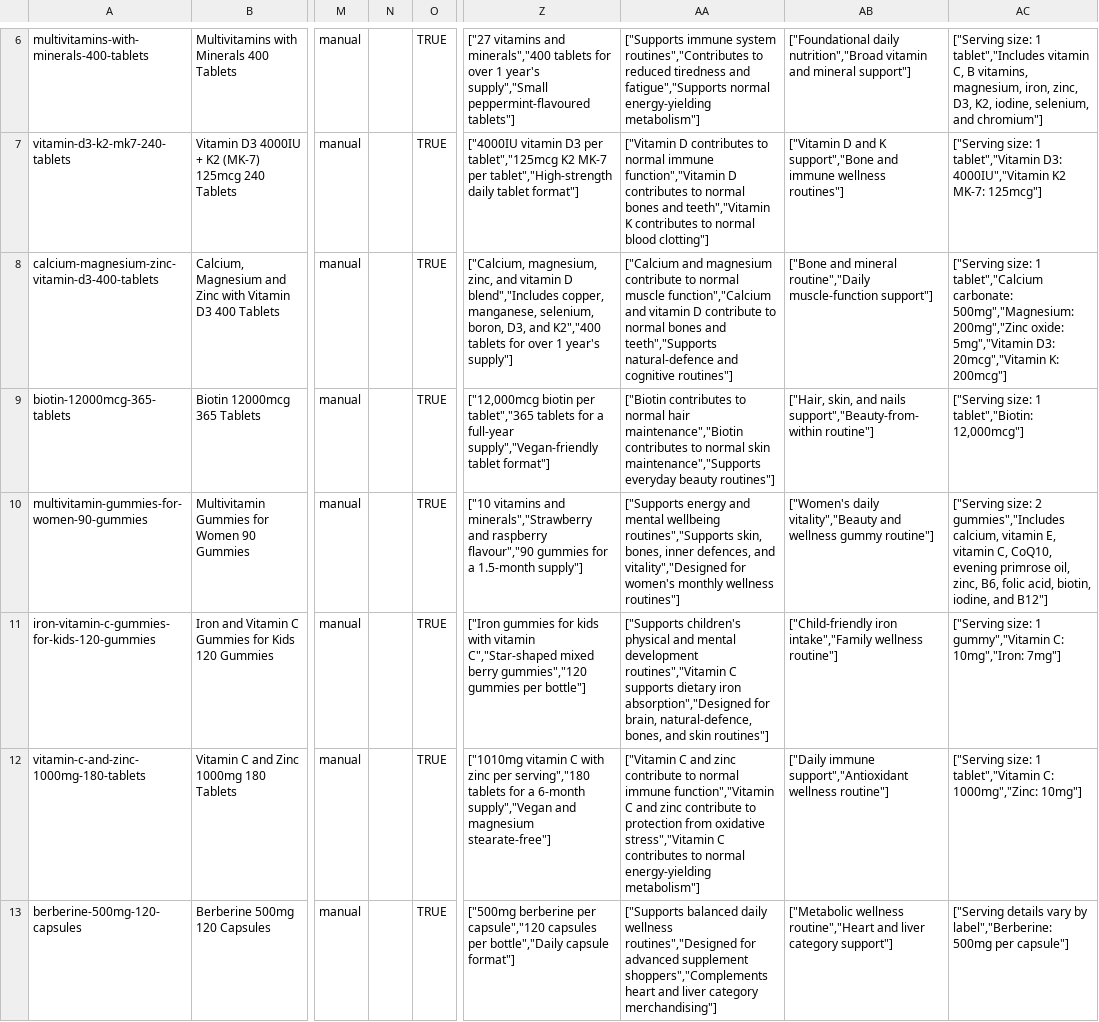
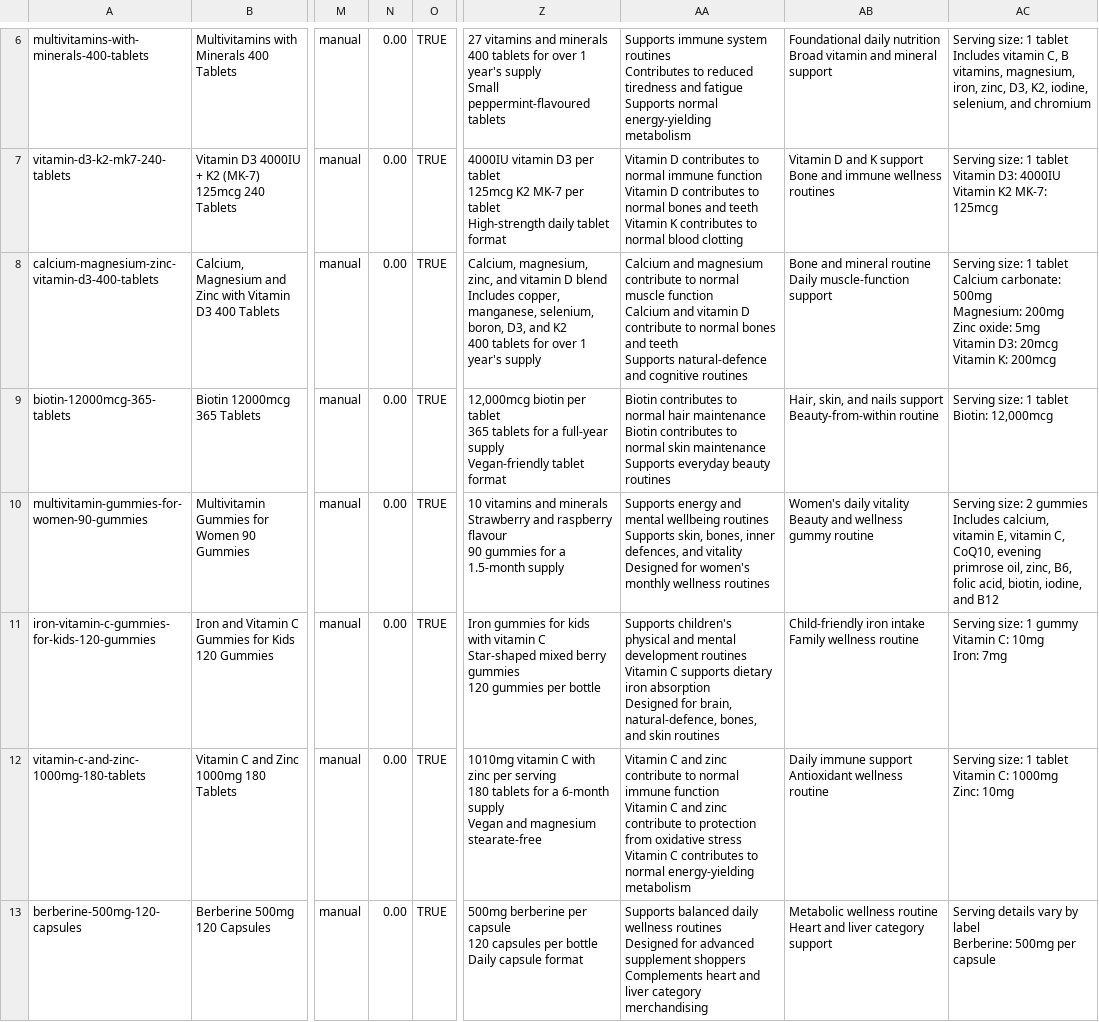
Before and after one commit to HakaiDark/sahha-theme, a CSV file: migration/shopify-products-import.v2.csv, drawn as a sheet; only a part is shown, gaps mark what is left out; ↵ is a line break in a cell; the diff covers the shown part only; the diff names each change by its address in the sheet, - before the commit and + after, or states it on an @@ line.

```diff
--- a/migration/shopify-products-import.v2.csv
+++ b/migration/shopify-products-import.v2.csv
-N6:N13: (empty)
+N6:N13: 0.00
-Z6: ["27 vitamins and minerals","400 tablets for over 1 year's supply","Small peppermint-flavoured tablets"]
+Z6: 27 vitamins and minerals ↵ 400 tablets for over 1 year's supply ↵ Small peppermint-flavoured tablets
-AA6: ["Supports immune system routines","Contributes to reduced tiredness and fatigue","Supports normal energy-yielding metabolism"]
+AA6: Supports immune system routines ↵ Contributes to reduced tiredness and fatigue ↵ Supports normal energy-yielding metabolism
-AB6: ["Foundational daily nutrition","Broad vitamin and mineral support"]
+AB6: Foundational daily nutrition ↵ Broad vitamin and mineral support
-AC6: ["Serving size: 1 tablet","Includes vitamin C, B vitamins, magnesium, iron, zinc, D3, K2, iodine, selenium, and chromium"]
+AC6: Serving size: 1 tablet ↵ Includes vitamin C, B vitamins, magnesium, iron, zinc, D3, K2, iodine, selenium, and chromium
-Z7: ["4000IU vitamin D3 per tablet","125mcg K2 MK-7 per tablet","High-strength daily tablet format"]
+Z7: 4000IU vitamin D3 per tablet ↵ 125mcg K2 MK-7 per tablet ↵ High-strength daily tablet format
-AA7: ["Vitamin D contributes to normal immune function","Vitamin D contributes to normal bones and teeth","Vitamin K contributes to normal blood clotting"]
+AA7: Vitamin D contributes to normal immune function ↵ Vitamin D contributes to normal bones and teeth ↵ Vitamin K contributes to normal blood clotting
-AB7: ["Vitamin D and K support","Bone and immune wellness routines"]
+AB7: Vitamin D and K support ↵ Bone and immune wellness routines
-AC7: ["Serving size: 1 tablet","Vitamin D3: 4000IU","Vitamin K2 MK-7: 125mcg"]
+AC7: Serving size: 1 tablet ↵ Vitamin D3: 4000IU ↵ Vitamin K2 MK-7: 125mcg
-Z8: ["Calcium, magnesium, zinc, and vitamin D blend","Includes copper, manganese, selenium, boron, D3, and K2","400 tablets for over 1 year's supply"]
+Z8: Calcium, magnesium, zinc, and vitamin D blend ↵ Includes copper, manganese, selenium, boron, D3, and K2 ↵ 400 tablets for over 1 year's supply
-AA8: ["Calcium and magnesium contribute to normal muscle function","Calcium and vitamin D contribute to normal bones and teeth","Supports natural-defence and cognitive routines"]
+AA8: Calcium and magnesium contribute to normal muscle function ↵ Calcium and vitamin D contribute to normal bones and teeth ↵ Supports natural-defence and cognitive routines
-AB8: ["Bone and mineral routine","Daily muscle-function support"]
+AB8: Bone and mineral routine ↵ Daily muscle-function support
-AC8: ["Serving size: 1 tablet","Calcium carbonate: 500mg","Magnesium: 200mg","Zinc oxide: 5mg","Vitamin D3: 20mcg","Vitamin K: 200mcg"]
+AC8: Serving size: 1 tablet ↵ Calcium carbonate: 500mg ↵ Magnesium: 200mg ↵ Zinc oxide: 5mg ↵ Vitamin D3: 20mcg ↵ Vitamin K: 200mcg
-Z9: ["12,000mcg biotin per tablet","365 tablets for a full-year supply","Vegan-friendly tablet format"]
+Z9: 12,000mcg biotin per tablet ↵ 365 tablets for a full-year supply ↵ Vegan-friendly tablet format
-AA9: ["Biotin contributes to normal hair maintenance","Biotin contributes to normal skin maintenance","Supports everyday beauty routines"]
+AA9: Biotin contributes to normal hair maintenance ↵ Biotin contributes to normal skin maintenance ↵ Supports everyday beauty routines
-AB9: ["Hair, skin, and nails support","Beauty-from-within routine"]
+AB9: Hair, skin, and nails support ↵ Beauty-from-within routine
-AC9: ["Serving size: 1 tablet","Biotin: 12,000mcg"]
+AC9: Serving size: 1 tablet ↵ Biotin: 12,000mcg
-Z10: ["10 vitamins and minerals","Strawberry and raspberry flavour","90 gummies for a 1.5-month supply"]
+Z10: 10 vitamins and minerals ↵ Strawberry and raspberry flavour ↵ 90 gummies for a 1.5-month supply
-AA10: ["Supports energy and mental wellbeing routines","Supports skin, bones, inner defences, and vitality","Designed for women's monthly wellness routines"]
+AA10: Supports energy and mental wellbeing routines ↵ Supports skin, bones, inner defences, and vitality ↵ Designed for women's monthly wellness routines
-AB10: ["Women's daily vitality","Beauty and wellness gummy routine"]
+AB10: Women's daily vitality ↵ Beauty and wellness gummy routine
-AC10: ["Serving size: 2 gummies","Includes calcium, vitamin E, vitamin C, CoQ10, evening primrose oil, zinc, B6, folic acid, biotin, iodine, and B12"]
+AC10: Serving size: 2 gummies ↵ Includes calcium, vitamin E, vitamin C, CoQ10, evening primrose oil, zinc, B6, folic acid, biotin, iodine, and B12
-Z11: ["Iron gummies for kids with vitamin C","Star-shaped mixed berry gummies","120 gummies per bottle"]
+Z11: Iron gummies for kids with vitamin C ↵ Star-shaped mixed berry gummies ↵ 120 gummies per bottle
-AA11: ["Supports children's physical and mental development routines","Vitamin C supports dietary iron absorption","Designed for brain, natural-defence, bones, and skin routines"]
+AA11: Supports children's physical and mental development routines ↵ Vitamin C supports dietary iron absorption ↵ Designed for brain, natural-defence, bones, and skin routines
-AB11: ["Child-friendly iron intake","Family wellness routine"]
+AB11: Child-friendly iron intake ↵ Family wellness routine
-AC11: ["Serving size: 1 gummy","Vitamin C: 10mg","Iron: 7mg"]
+AC11: Serving size: 1 gummy ↵ Vitamin C: 10mg ↵ Iron: 7mg
-Z12: ["1010mg vitamin C with zinc per serving","180 tablets for a 6-month supply","Vegan and magnesium stearate-free"]
+Z12: 1010mg vitamin C with zinc per serving ↵ 180 tablets for a 6-month supply ↵ Vegan and magnesium stearate-free
-AA12: ["Vitamin C and zinc contribute to normal immune function","Vitamin C and zinc contribute to protection from oxidative stress","Vitamin C contributes to normal energy-yielding metabolism"]
+AA12: Vitamin C and zinc contribute to normal immune function ↵ Vitamin C and zinc contribute to protection from oxidative stress ↵ Vitamin C contributes to normal energy-yielding metabolism
-AB12: ["Daily immune support","Antioxidant wellness routine"]
+AB12: Daily immune support ↵ Antioxidant wellness routine
-AC12: ["Serving size: 1 tablet","Vitamin C: 1000mg","Zinc: 10mg"]
+AC12: Serving size: 1 tablet ↵ Vitamin C: 1000mg ↵ Zinc: 10mg
-Z13: ["500mg berberine per capsule","120 capsules per bottle","Daily capsule format"]
+Z13: 500mg berberine per capsule ↵ 120 capsules per bottle ↵ Daily capsule format
-AA13: ["Supports balanced daily wellness routines","Designed for advanced supplement shoppers","Complements heart and liver category merchandising"]
+AA13: Supports balanced daily wellness routines ↵ Designed for advanced supplement shoppers ↵ Complements heart and liver category merchandising
-AB13: ["Metabolic wellness routine","Heart and liver category support"]
+AB13: Metabolic wellness routine ↵ Heart and liver category support
-AC13: ["Serving details vary by label","Berberine: 500mg per capsule"]
+AC13: Serving details vary by label ↵ Berberine: 500mg per capsule
```
Also changed, not shown: 43 edited cells elsewhere in this file, 6 other files.
